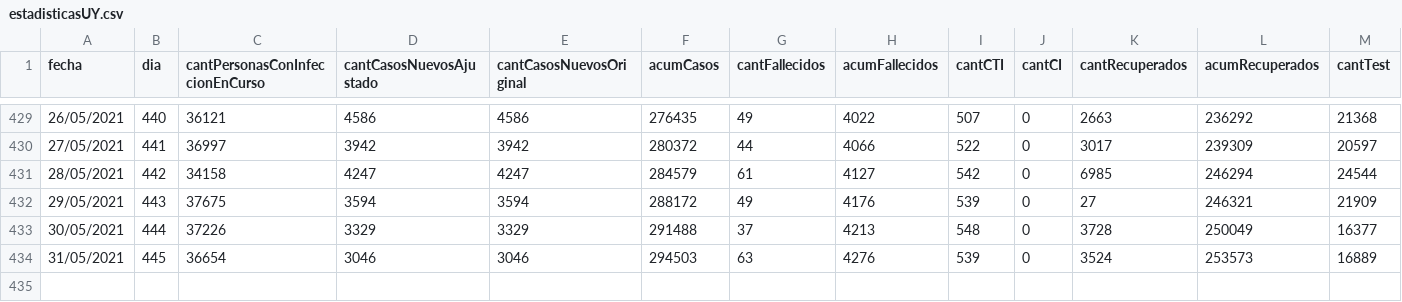
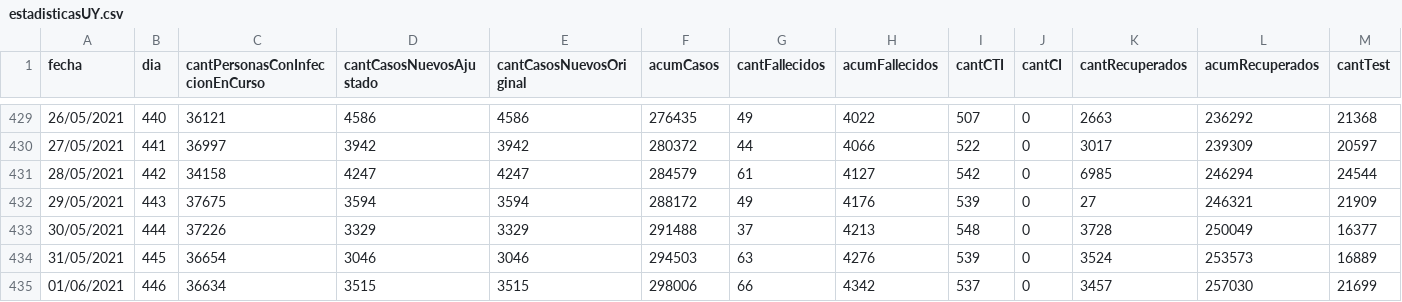
Before and after one commit to GUIAD-COVID/datos-y-visualizaciones-GUIAD, a CSV file: datos/estadisticasUY.csv, drawn as a sheet; only a part is shown, gaps mark what is left out; rows hold the shown columns only; the diff names each change by its address in the sheet, - before the commit and + after, or states it on an @@ line.

```diff
--- a/datos/estadisticasUY.csv
+++ b/datos/estadisticasUY.csv
+row 435: 01/06/2021 | 446 | 36634 | 3515 | 3515 | 298006 | 66 | 4342 | 537 | 0 | 3457 | 257030 | 21699
```
Also changed, not shown: datos/estadisticasUY_fallecimientos.csv, datos/estadisticasUY_p7.csv, 5 other files.
